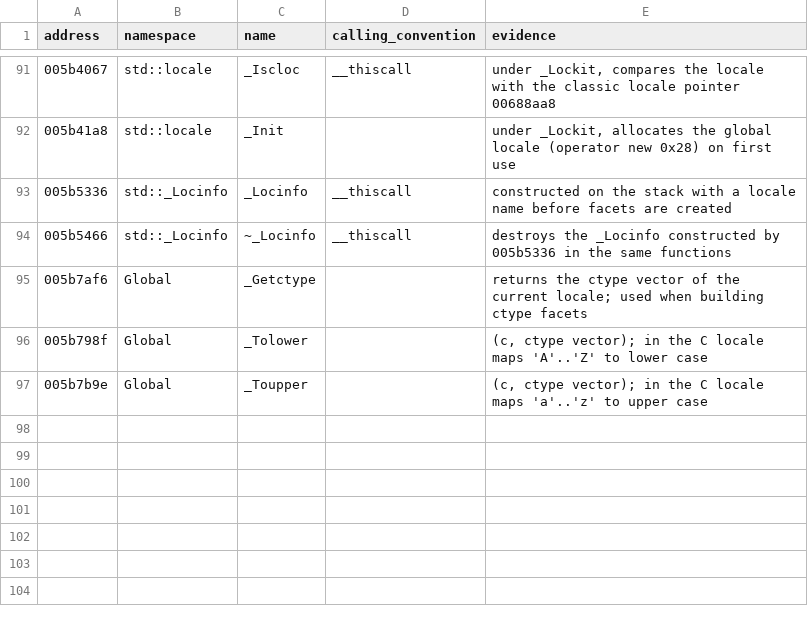
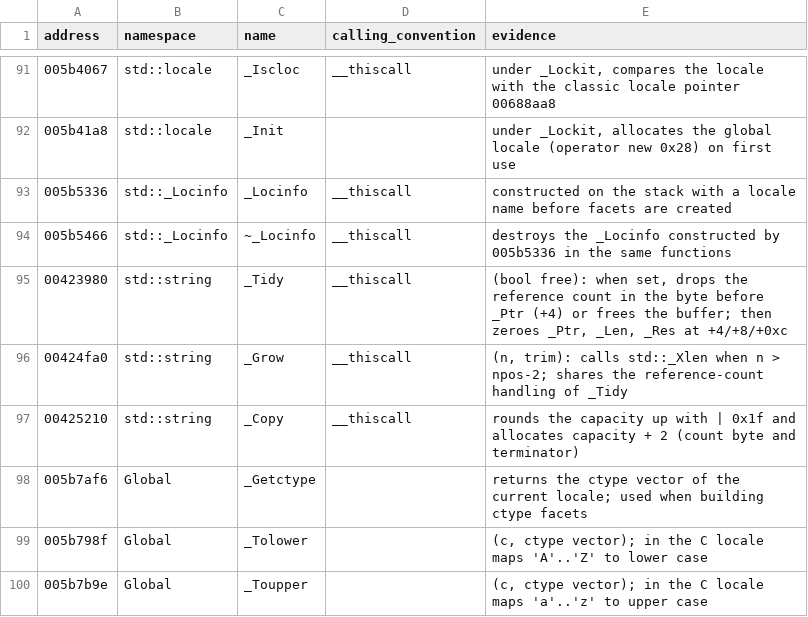
Before and after one commit to keyehzy/ragexe, a TSV file: analysis/labels/crt.functions.tsv, drawn as a sheet; only a part is shown, gaps mark what is left out; the diff names each change by its address in the sheet, - before the commit and + after, or states it on an @@ line.

Commit message:
M1: recover class field layouts
tools/recover_layouts.py reads every [this + n] operand in each class's
constructors, destructors and virtual functions, tracking this from ECX
through register copies, lea and EBP stack slots. Types come from use:
x87 width, values used as addresses, std::string and std::list member
patterns, eh_vector_constructor_iterator arrays, else access width.
Accesses inside a base subobject go to the most-base class containing
them; unsized bases get an extent estimated from their own functions.

Writes layouts.fields.tsv (7,912 fields over 292 classes; median 88%
byte coverage for the 220 sized ones) and estimated sizes for the 72
classes never created with new.

ApplyLabels applies sizes, then fields, then functions, then data. It
rebuilds each class struct from its fields while keeping the RTTI
vftable fields, and defines std_string and std_list types. Label the
std::string _Tidy/_Grow/_Copy instantiations, fix a missing tab in
crt.functions.tsv, and warn on a bad calling convention instead of
aborting.

```diff
--- a/analysis/labels/crt.functions.tsv
+++ b/analysis/labels/crt.functions.tsv
+row 95: 00423980 | std::string | _Tidy | __thiscall | (bool free): when set, drops the reference count in the byte before _Ptr (+4) or frees the buffer; then zeroes _Ptr, _Len, _Res at +4/+8/+0xc
+row 96: 00424fa0 | std::string | _Grow | __thiscall | (n, trim): calls std::_Xlen when n > npos-2; shares the reference-count handling of _Tidy
+row 97: 00425210 | std::string | _Copy | __thiscall | rounds the capacity up with | 0x1f and allocates capacity + 2 (count byte and terminator)
```
Also changed, not shown: analysis/exports/Ragexe.exe.functions.tsv, analysis/ledger.tsv, 7 other files.
